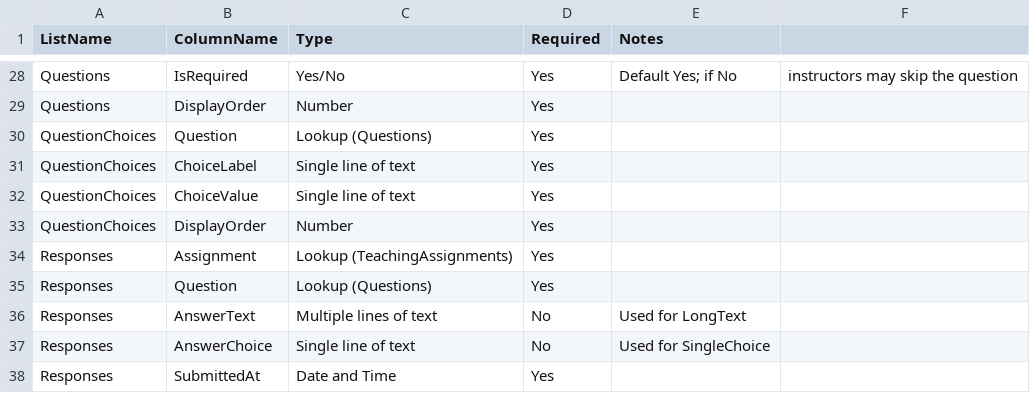
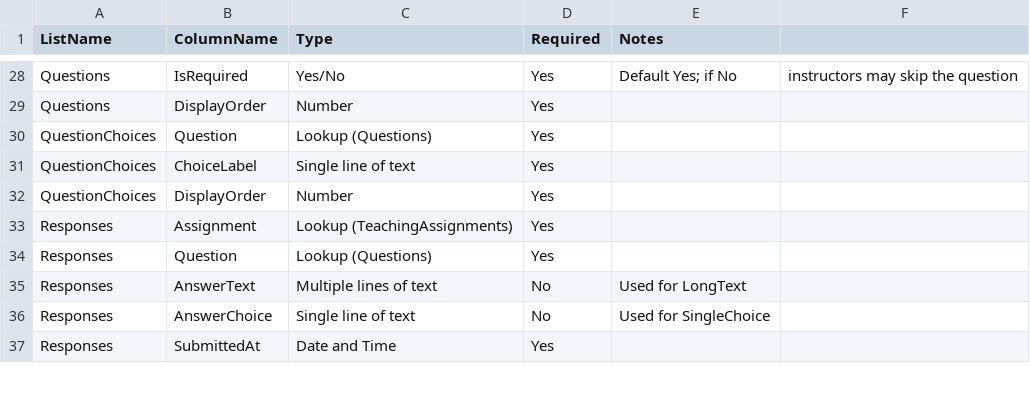
Before and after one commit to ardagozen355/WSUMME, a CSV file: templates/sharepoint-lists-schema.csv, drawn as a sheet; only a part is shown, gaps mark what is left out; the diff names each change by its address in the sheet, - before the commit and + after, or states it on an @@ line.

Commit message:
Simplify question choices to label-only across templates

```diff
--- a/templates/sharepoint-lists-schema.csv
+++ b/templates/sharepoint-lists-schema.csv
-row 32: QuestionChoices | ChoiceValue | Single line of text | Yes
```
Also changed, not shown: 3 other files.
